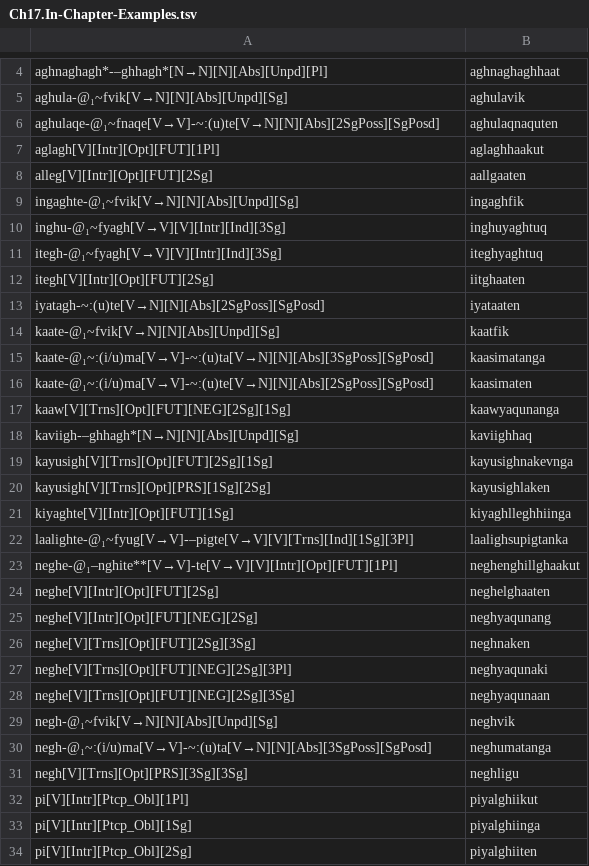
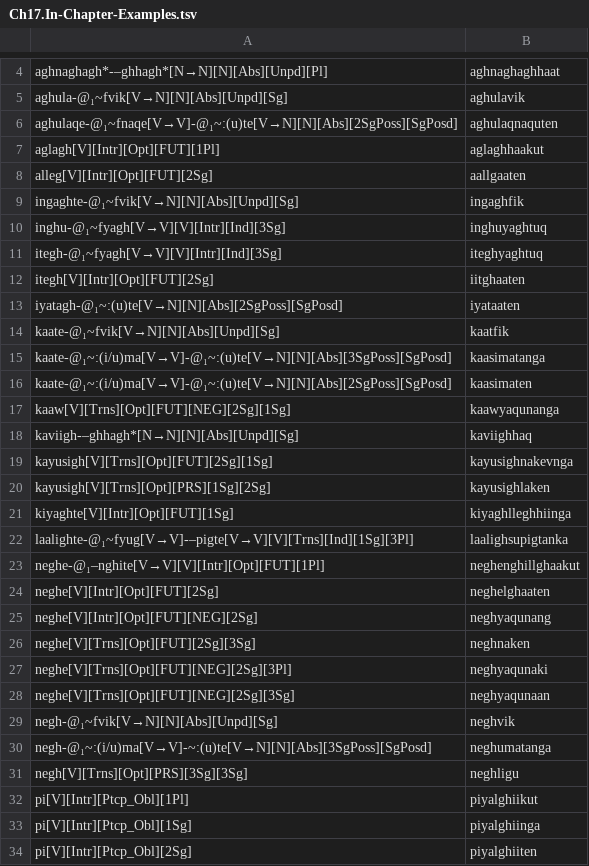
Before and after one commit to SaintLawrenceIslandYupik/finite_state_morphology, a TSV file: ess.pairs.gold/Ch17.In-Chapter-Examples.tsv, drawn as a sheet; only a part is shown, gaps mark what is left out.

```diff
--- a/ess.pairs.gold/Ch17.In-Chapter-Examples.tsv
+++ b/ess.pairs.gold/Ch17.In-Chapter-Examples.tsv
@@ -5,3 +5,3 @@ aghnaghagh*-–ghhagh*[N→N][N][Abs][Unpd][Pl]	aghnaghaghhaat
 aghula-@₁~fvik[V→N][N][Abs][Unpd][Sg]	aghulavik
-aghulaqe-@₁~fnaqe[V→V]-~:(u)te[V→N][N][Abs][2SgPoss][SgPosd]	aghulaqnaquten
+aghulaqe-@₁~fnaqe[V→V]-@₁~:(u)te[V→N][N][Abs][2SgPoss][SgPosd]	aghulaqnaquten
 aglagh[V][Intr][Opt][FUT][1Pl]	aglaghhaakut
@@ -12,6 +12,6 @@ itegh-@₁~fyagh[V→V][V][Intr][Ind][3Sg]	iteghyaghtuq
 itegh[V][Intr][Opt][FUT][2Sg]	iitghaaten
-iyatagh-~:(u)te[V→N][N][Abs][2SgPoss][SgPosd]	iyataaten
+iyatagh-@₁~:(u)te[V→N][N][Abs][2SgPoss][SgPosd]	iyataaten
 kaate-@₁~fvik[V→N][N][Abs][Unpd][Sg]	kaatfik
-kaate-@₁~:(i/u)ma[V→V]-~:(u)ta[V→N][N][Abs][3SgPoss][SgPosd]	kaasimatanga
-kaate-@₁~:(i/u)ma[V→V]-~:(u)te[V→N][N][Abs][2SgPoss][SgPosd]	kaasimaten
+kaate-@₁~:(i/u)ma[V→V]-@₁~:(u)te[V→N][N][Abs][3SgPoss][SgPosd]	kaasimatanga
+kaate-@₁~:(i/u)ma[V→V]-@₁~:(u)te[V→N][N][Abs][2SgPoss][SgPosd]	kaasimaten
 kaaw[V][Trns][Opt][FUT][NEG][2Sg][1Sg]	kaawyaqunanga
@@ -22,3 +22,3 @@ kiyaghte[V][Intr][Opt][FUT][1Sg]	kiyaghlleghhiinga
 laalighte-@₁~fyug[V→V]-–pigte[V→V][V][Trns][Ind][1Sg][3Pl]	laalighsupigtanka
-neghe-@₁–nghite**[V→V]-te[V→V][V][Intr][Opt][FUT][1Pl]	neghenghillghaakut
+neghe-@₁–nghite[V→V][V][Intr][Opt][FUT][1Pl]	neghenghillghaakut
 neghe[V][Intr][Opt][FUT][2Sg]	neghelghaaten
@@ -29,3 +29,3 @@ neghe[V][Trns][Opt][FUT][NEG][2Sg][3Sg]	neghyaqunaan
 negh-@₁~fvik[V→N][N][Abs][Unpd][Sg]	neghvik
-negh-@₁~:(i/u)ma[V→V]-~:(u)ta[V→N][N][Abs][3SgPoss][SgPosd]	neghumatanga
+negh-@₁~:(i/u)ma[V→V]-~:(u)te[V→N][N][Abs][3SgPoss][SgPosd]	neghumatanga
 negh[V][Trns][Opt][PRS][3Sg][3Sg]	neghligu
```
Also changed, not shown: ess.pairs.gold/A-Badten_Postbases.tsv, ess.pairs.gold/Ch18.In-Chapter-Examples.tsv, 8 other files.
